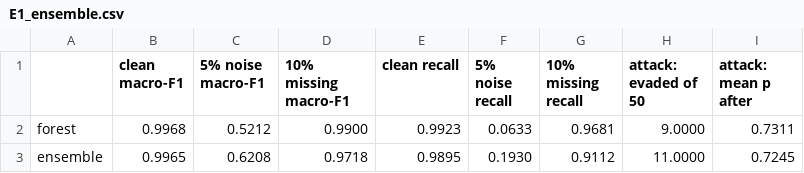
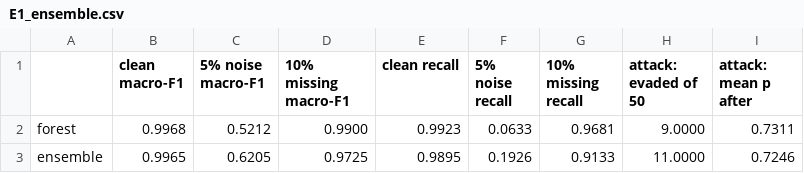
Before and after one commit to steve-nt/Lab-4.2-Robustness-attacks, a CSV file: results/tables/E1_ensemble.csv, drawn as a sheet.

```diff
--- a/results/tables/E1_ensemble.csv
+++ b/results/tables/E1_ensemble.csv
@@ -2,2 +2,2 @@
 forest,0.9968,0.5212,0.9900,0.9923,0.0633,0.9681,9.0000,0.7311
-ensemble,0.9965,0.6208,0.9718,0.9895,0.1930,0.9112,11.0000,0.7245
+ensemble,0.9965,0.6205,0.9725,0.9895,0.1926,0.9133,11.0000,0.7246
```
Also changed, not shown: results/tables/A2_baseline.csv, results/tables/B1_noise.csv, 21 other files.
